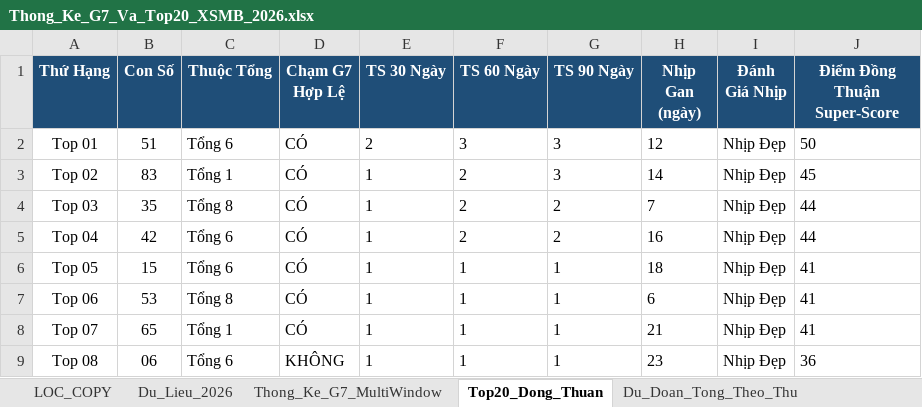
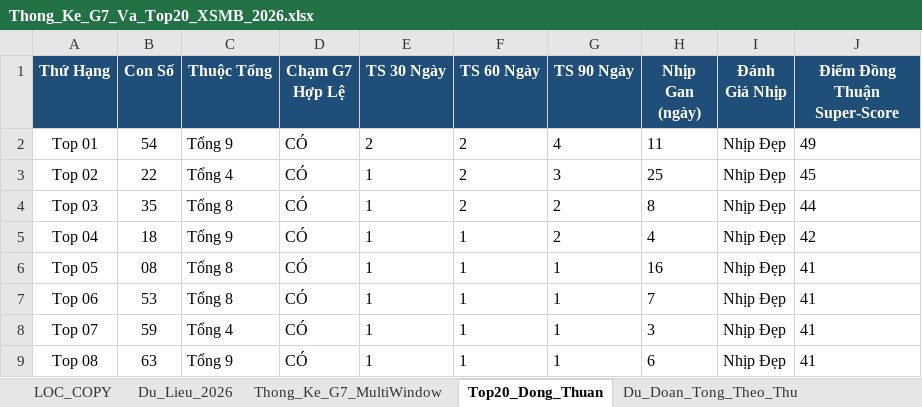
Before and after one commit to happiness2286-dot/67up97, an Excel workbook: Thong_Ke_G7_Va_Top20_XSMB_2026.xlsx, sheet Top20_Dong_Thuan, drawn as a sheet; only a part is shown; values as stored, in another font and other column widths than the file's, no borders; the diff covers the shown part only; the diff names each change by its address in the sheet, - before the commit and + after, or states it on an @@ line.

```diff
--- a/Thong_Ke_G7_Va_Top20_XSMB_2026.xlsx (sheet Top20_Dong_Thuan)
+++ b/Thong_Ke_G7_Va_Top20_XSMB_2026.xlsx (sheet Top20_Dong_Thuan)
-B2 (Con Số): 51
+B2 (Con Số): 54
-C2 (Thuộc Tổng): Tổng 6
+C2 (Thuộc Tổng): Tổng 9
-F2 (TS 60 Ngày): 3
+F2 (TS 60 Ngày): 2
-G2 (TS 90 Ngày): 3
+G2 (TS 90 Ngày): 4
-H2 (Nhịp Gan (ngày)): 12
+H2 (Nhịp Gan (ngày)): 11
-J2 (Điểm Đồng Thuận Super-Score): 50
+J2 (Điểm Đồng Thuận Super-Score): 49
-B3 (Con Số): 83
+B3 (Con Số): 22
-C3 (Thuộc Tổng): Tổng 1
+C3 (Thuộc Tổng): Tổng 4
-H3 (Nhịp Gan (ngày)): 14
+H3 (Nhịp Gan (ngày)): 25
-H4 (Nhịp Gan (ngày)): 7
+H4 (Nhịp Gan (ngày)): 8
-B5 (Con Số): 42
+B5 (Con Số): 18
-C5 (Thuộc Tổng): Tổng 6
+C5 (Thuộc Tổng): Tổng 9
-F5 (TS 60 Ngày): 2
+F5 (TS 60 Ngày): 1
-H5 (Nhịp Gan (ngày)): 16
+H5 (Nhịp Gan (ngày)): 4
-J5 (Điểm Đồng Thuận Super-Score): 44
+J5 (Điểm Đồng Thuận Super-Score): 42
-B6 (Con Số): 15
+B6 (Con Số): 08
-C6 (Thuộc Tổng): Tổng 6
+C6 (Thuộc Tổng): Tổng 8
-H6 (Nhịp Gan (ngày)): 18
+H6 (Nhịp Gan (ngày)): 16
-H7 (Nhịp Gan (ngày)): 6
+H7 (Nhịp Gan (ngày)): 7
-B8 (Con Số): 65
+B8 (Con Số): 59
-C8 (Thuộc Tổng): Tổng 1
+C8 (Thuộc Tổng): Tổng 4
-H8 (Nhịp Gan (ngày)): 21
+H8 (Nhịp Gan (ngày)): 3
-B9 (Con Số): 06
+B9 (Con Số): 63
-C9 (Thuộc Tổng): Tổng 6
+C9 (Thuộc Tổng): Tổng 9
-D9 (Chạm G7 Hợp Lệ): KHÔNG
+D9 (Chạm G7 Hợp Lệ): CÓ
-H9 (Nhịp Gan (ngày)): 23
+H9 (Nhịp Gan (ngày)): 6
-J9 (Điểm Đồng Thuận Super-Score): 36
+J9 (Điểm Đồng Thuận Super-Score): 41
```
Also changed, not shown: 67 edited cells elsewhere in this sheet, sheet Lich_Su_Nuoi_Khung_3Ngay, sheet Dan_Ha_So_Nhip_Vang, sheet Thong_Ke_Nang_Cao_G7, sheet Du_Lieu_2026, sheet Thong_Ke_Dau_Duoi, sheet Thong_Ke_G7_MultiWindow, 2 more sheets, 6 other files.
